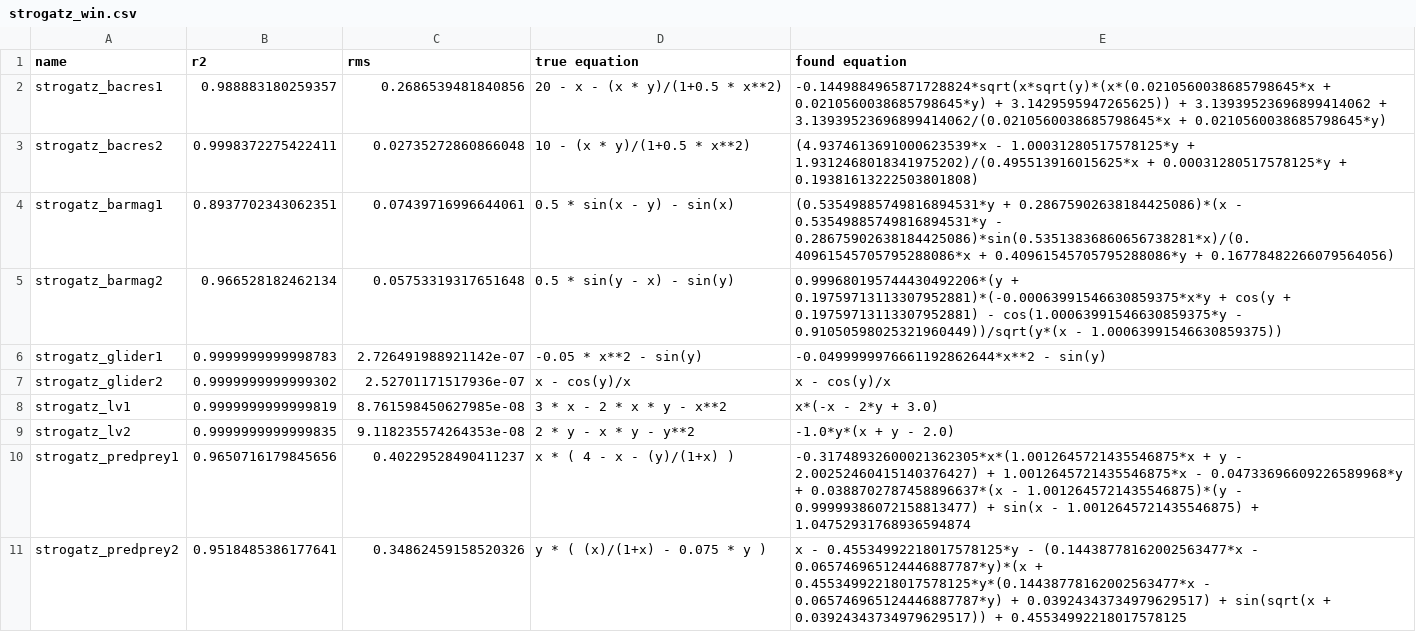
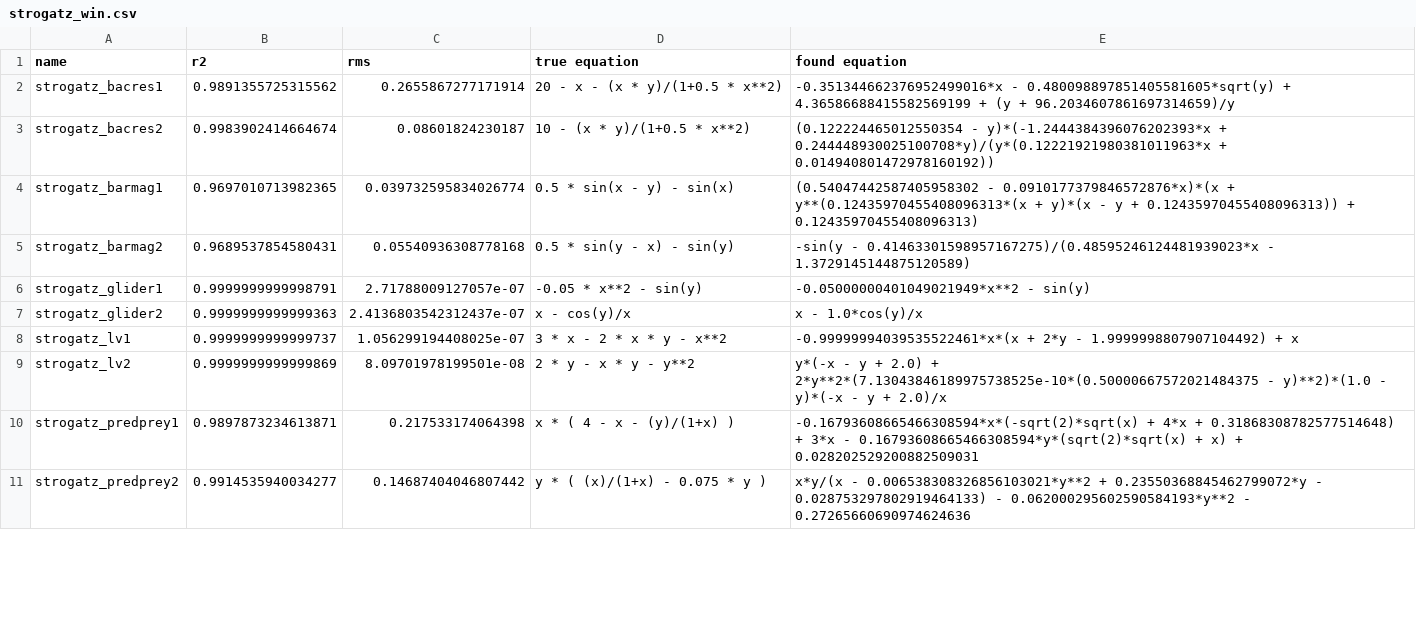
Before and after one commit to janoPig/HROCH, a CSV file: ci-test/results/strogatz_win.csv, drawn as a sheet; only a part is shown; the diff covers the shown part only.

Commit message:
Commit from GitHub Actions (Strogatz - windows)

```diff
--- a/ci-test/results/strogatz_win.csv
+++ b/ci-test/results/strogatz_win.csv
@@ -1,11 +1,11 @@
 name,r2,rms,true equation,found equation
-strogatz_bacres1,0.988883180259357,0.2686539481840856, 20 - x - (x * y)/(1+0.5 * x**2),-0.1449884965871728824*sqrt(x*sqrt(y)*(x*(0.0210560038685798645*x + 0.0210560038685798645*y) + 3.1429595947265625)) + 3.13939523696899414062 + 3.13939523696899414062/(0.0210560038685798645*x + 0.0210560038685798645*y)
-strogatz_bacres2,0.9998372275422411,0.02735272860866048, 10 - (x * y)/(1+0.5 * x**2),(4.9374613691000623539*x - 1.00031280517578125*y + 1.9312468018341975202)/(0.495513916015625*x + 0.00031280517578125*y + 0.19381613222503801808)
-strogatz_barmag1,0.8937702343062351,0.07439716996644061, 0.5 * sin(x - y) - sin(x),(0.53549885749816894531*y + 0.28675902638184425086)*(x - 0.53549885749816894531*y - 0.28675902638184425086)*sin(0.53513836860656738281*x)/(0.40961545705795288086*x + 0.40961545705795288086*y + 0.16778482266079564056)
-strogatz_barmag2,0.966528182462134,0.05753319317651648, 0.5 * sin(y - x) - sin(y),0.999680195744430492206*(y + 0.19759713113307952881)*(-0.00063991546630859375*x*y + cos(y + 0.19759713113307952881) - cos(1.00063991546630859375*y - 0.91050598025321960449))/sqrt(y*(x - 1.00063991546630859375))
-strogatz_glider1,0.9999999999998783,2.726491988921142e-07, -0.05 * x**2 - sin(y),-0.0499999976661192862644*x**2 - sin(y)
-strogatz_glider2,0.9999999999999302,2.52701171517936e-07, x - cos(y)/x,x - cos(y)/x
-strogatz_lv1,0.9999999999999819,8.761598450627985e-08, 3  * x - 2  * x * y - x**2,x*(-x - 2*y + 3.0)
-strogatz_lv2,0.9999999999999835,9.118235574264353e-08, 2 * y - x * y - y**2,-1.0*y*(x + y - 2.0)
-strogatz_predprey1,0.9650716179845656,0.40229528490411237, x  * ( 4 - x - (y)/(1+x) ),-0.31748932600021362305*x*(1.0012645721435546875*x + y - 2.00252460415140376427) + 1.0012645721435546875*x - 0.04733696609226589968*y + 0.0388702787458896637*(x - 1.0012645721435546875)*(y - 0.99999386072158813477) + sin(x - 1.0012645721435546875) + 1.04752931768936594874
-strogatz_predprey2,0.9518485386177641,0.34862459158520326, y * ( (x)/(1+x) - 0.075 * y ),x - 0.45534992218017578125*y - (0.14438778162002563477*x - 0.065746965124446887787*y)*(x + 0.45534992218017578125*y*(0.14438778162002563477*x - 0.065746965124446887787*y) + 0.03924343734979629517) + sin(sqrt(x + 0.03924343734979629517)) + 0.45534992218017578125
+strogatz_bacres1,0.9891355725315562,0.2655867277171914, 20 - x - (x * y)/(1+0.5 * x**2),-0.351344662376952499016*x - 0.480098897851405581605*sqrt(y) + 4.36586688415582569199 + (y + 96.2034607861697314659)/y
+strogatz_bacres2,0.9983902414664674,0.08601824230187, 10 - (x * y)/(1+0.5 * x**2),(0.122224465012550354 - y)*(-1.2444384396076202393*x + 0.244448930025100708*y)/(y*(0.12221921980381011963*x + 0.014940801472978160192))
+strogatz_barmag1,0.9697010713982365,0.039732595834026774, 0.5 * sin(x - y) - sin(x),(0.54047442587405958302 - 0.0910177379846572876*x)*(x + y**(0.12435970455408096313*(x + y)*(x - y + 0.12435970455408096313)) + 0.12435970455408096313)
+strogatz_barmag2,0.9689537854580431,0.05540936308778168, 0.5 * sin(y - x) - sin(y),-sin(y - 0.41463301598957167275)/(0.48595246124481939023*x - 1.3729145144875120589)
+strogatz_glider1,0.9999999999998791,2.71788009127057e-07, -0.05 * x**2 - sin(y),-0.05000000401049021949*x**2 - sin(y)
+strogatz_glider2,0.9999999999999363,2.4136803542312437e-07, x - cos(y)/x,x - 1.0*cos(y)/x
+strogatz_lv1,0.9999999999999737,1.056299194408025e-07, 3  * x - 2  * x * y - x**2,-0.99999994039535522461*x*(x + 2*y - 1.9999998807907104492) + x
+strogatz_lv2,0.9999999999999869,8.09701978199501e-08, 2 * y - x * y - y**2,y*(-x - y + 2.0) + 2*y**2*(7.13043846189975738525e-10*(0.50000667572021484375 - y)**2)*(1.0 - y)*(-x - y + 2.0)/x
+strogatz_predprey1,0.9897873234613871,0.217533174064398, x  * ( 4 - x - (y)/(1+x) ),-0.16793608665466308594*x*(-sqrt(2)*sqrt(x) + 4*x + 0.31868308782577514648) + 3*x - 0.16793608665466308594*y*(sqrt(2)*sqrt(x) + x) + 0.028202529200882509031
+strogatz_predprey2,0.9914535940034277,0.14687404046807442, y * ( (x)/(1+x) - 0.075 * y ),x*y/(x - 0.006538308326856103021*y**2 + 0.23550368845462799072*y - 0.028753297802919464133) - 0.062000295602590584193*y**2 - 0.27265660690974624636
```
Also changed, not shown: 10 edited cells elsewhere in this file.
